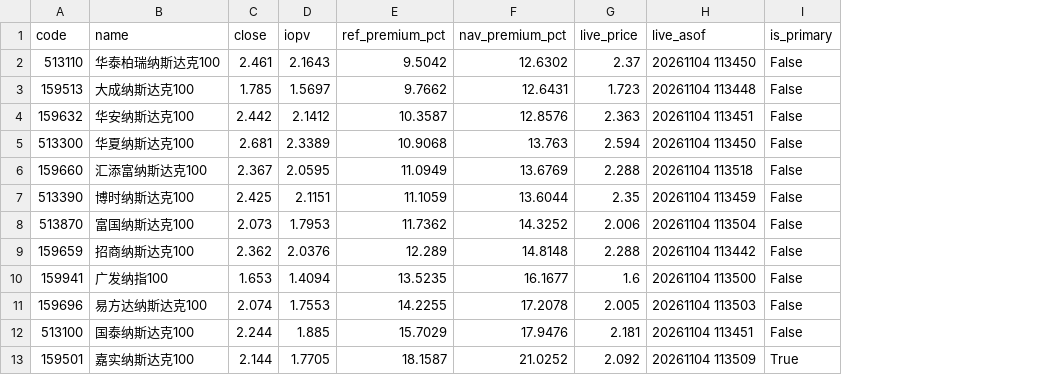
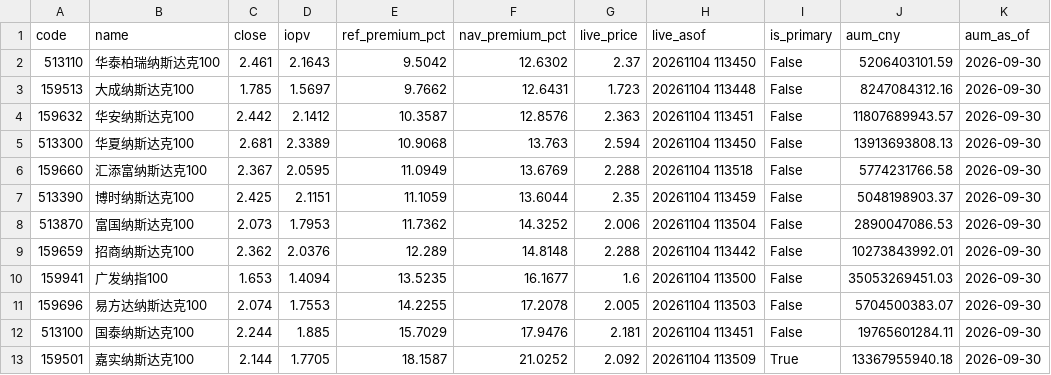
Before and after one commit to fan930450-cpu/nazhietf, a CSV file: data/peers_latest.csv, drawn as a sheet; the diff names each change by its address in the sheet, - before the commit and + after, or states it on an @@ line.

```diff
--- a/data/peers_latest.csv
+++ b/data/peers_latest.csv
+column J (aum_cny), rows 2-13: 5206403101.59 | 8247084312.16 | 11807689943.57 | 13913693808.13 | 5774231766.58 | 5048198903.37 | 2890047086.53 | 10273843992.01 | 35053269451.03 | 5704500383.07 | 19765601284.11 | 13367955940.18
+column K (aum_as_of), rows 2-13: all 2026-09-30
```
Also changed, not shown: 6 other files.
